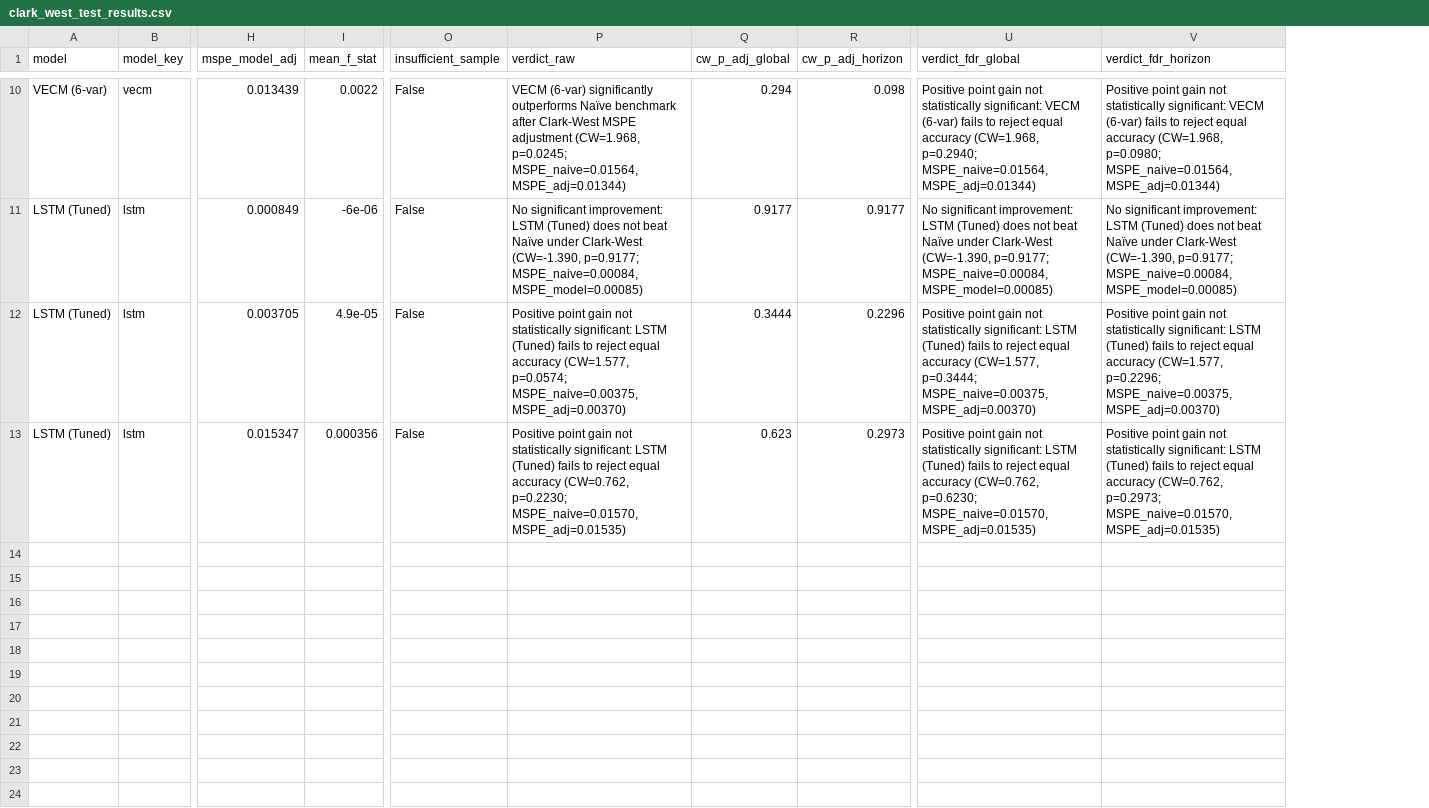
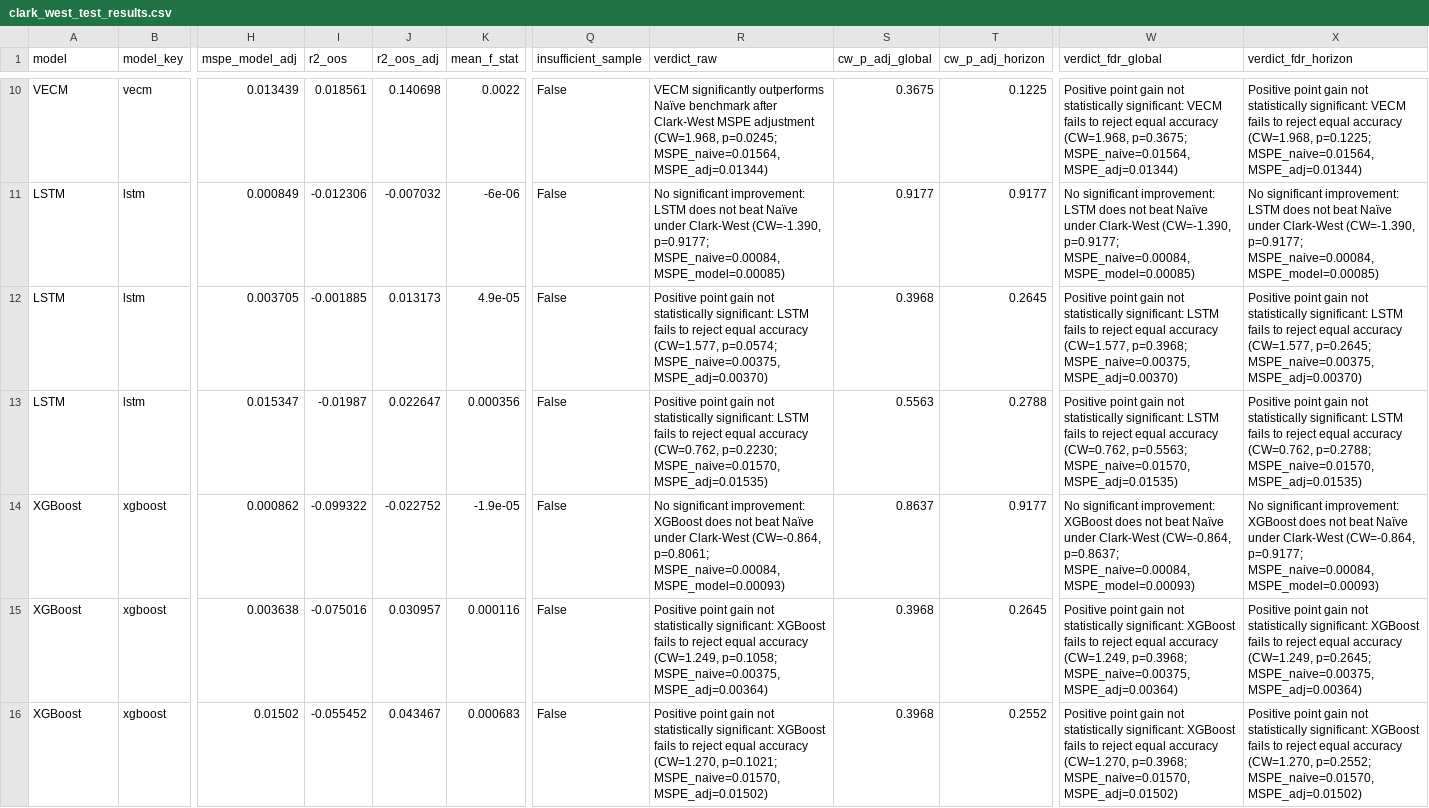
Before and after one commit to nholguinrh/DAMO-699-Capstone-project-GRP5, a CSV file: outputs/clark_west_test_results.csv, drawn as a sheet; only a part is shown, gaps mark what is left out; addresses are those after the commit; rows hold the shown columns only; the diff covers the shown part only; the diff names each change by its address in the sheet, - before the commit and + after, or states it on an @@ line.

Commit message:
feat(models): implement XGBoost tabular benchmark with forward CV and dashboard integration (close #101)
- Build causal lag (t-1..t-20), rolling volatility, and momentum features (50 predictors)
- Implement 5-fold expanding-window cross-validation for h in {1, 5, 20}
- Add calibrated conformal / quantile prediction intervals (90% and 95%)
- Calculate exact Tree SHAP feature attribution per horizon
- Extend Clark-West battery with out-of-sample R2 and regime segmentation across BoC policy cycles
- Integrate XGBoost forecasting, prediction intervals, regime comparison, and SHAP into Streamlit dashboard
- Standardize model naming across dashboard and evaluation suite (ARIMA-AIC, VAR-AIC, VECM, LSTM, XGBoost)
- Add comprehensive unit tests (12 tests) and executed Jupyter notebook artifact

```diff
--- a/outputs/clark_west_test_results.csv
+++ b/outputs/clark_west_test_results.csv
+column I (r2_oos), rows 10-13: 0.018561 | -0.012306 | -0.001885 | -0.01987
+column J (r2_oos_adj), rows 10-13: 0.140698 | -0.007032 | 0.013173 | 0.022647
-A10 (model): VECM (6-var)
+A10 (model): VECM
-R10 (verdict_raw): VECM (6-var) significantly outperforms…
+R10 (verdict_raw): VECM significantly outperforms…
-S10 (cw_p_adj_global): 0.294
+S10 (cw_p_adj_global): 0.3675
-T10 (cw_p_adj_horizon): 0.098
+T10 (cw_p_adj_horizon): 0.1225
-W10 (verdict_fdr_global): …significant: VECM (6-var) fails to reject equal accuracy (CW=1.968, p=0.2940; MSPE_naive=0.01564, MSPE_adj=0.01344)
+W10 (verdict_fdr_global): …significant: VECM fails to reject equal accuracy (CW=1.968, p=0.3675; MSPE_naive=0.01564, MSPE_adj=0.01344)
-X10 (verdict_fdr_horizon): …significant: VECM (6-var) fails to reject equal accuracy (CW=1.968, p=0.0980; MSPE_naive=0.01564, MSPE_adj=0.01344)
+X10 (verdict_fdr_horizon): …significant: VECM fails to reject equal accuracy (CW=1.968, p=0.1225; MSPE_naive=0.01564, MSPE_adj=0.01344)
-A11:A13 (model): LSTM (Tuned)
+A11:A13 (model): LSTM
-R11 (verdict_raw): …improvement: LSTM (Tuned) does not…
+R11 (verdict_raw): …improvement: LSTM does not…
-W11 (verdict_fdr_global): …improvement: LSTM (Tuned) does not…
+W11 (verdict_fdr_global): …improvement: LSTM does not…
-X11 (verdict_fdr_horizon): …improvement: LSTM (Tuned) does not…
+X11 (verdict_fdr_horizon): …improvement: LSTM does not…
-R12 (verdict_raw): …significant: LSTM (Tuned) fails to…
+R12 (verdict_raw): …significant: LSTM fails to…
-S12 (cw_p_adj_global): 0.3444
+S12 (cw_p_adj_global): 0.3968
-T12 (cw_p_adj_horizon): 0.2296
+T12 (cw_p_adj_horizon): 0.2645
-W12 (verdict_fdr_global): …significant: LSTM (Tuned) fails to reject equal accuracy (CW=1.577, p=0.3444; MSPE_naive=0.00375, MSPE_adj=0.00370)
+W12 (verdict_fdr_global): …significant: LSTM fails to reject equal accuracy (CW=1.577, p=0.3968; MSPE_naive=0.00375, MSPE_adj=0.00370)
-X12 (verdict_fdr_horizon): …significant: LSTM (Tuned) fails to reject equal accuracy (CW=1.577, p=0.2296; MSPE_naive=0.00375, MSPE_adj=0.00370)
+X12 (verdict_fdr_horizon): …significant: LSTM fails to reject equal accuracy (CW=1.577, p=0.2645; MSPE_naive=0.00375, MSPE_adj=0.00370)
-R13 (verdict_raw): …significant: LSTM (Tuned) fails to…
+R13 (verdict_raw): …significant: LSTM fails to…
-S13 (cw_p_adj_global): 0.623
+S13 (cw_p_adj_global): 0.5563
-T13 (cw_p_adj_horizon): 0.2973
+T13 (cw_p_adj_horizon): 0.2788
-W13 (verdict_fdr_global): …significant: LSTM (Tuned) fails to reject equal accuracy (CW=0.762, p=0.6230; MSPE_naive=0.01570, MSPE_adj=0.01535)
+W13 (verdict_fdr_global): …significant: LSTM fails to reject equal accuracy (CW=0.762, p=0.5563; MSPE_naive=0.01570, MSPE_adj=0.01535)
-X13 (verdict_fdr_horizon): …significant: LSTM (Tuned) fails to reject equal accuracy (CW=0.762, p=0.2973; MSPE_naive=0.01570, MSPE_adj=0.01535)
+X13 (verdict_fdr_horizon): …significant: LSTM fails to reject equal accuracy (CW=0.762, p=0.2788; MSPE_naive=0.01570, MSPE_adj=0.01535)
+row 14: XGBoost | xgboost | 0.000862 | -0.099322 | -0.022752 | -1.9e-05 | False | No significant improvement: XGBoost does not beat Naïve under Clark-West (CW=-0.864, p=0.8061; MSPE_naive=0.00084, MSPE_model=0.00093) | 0.8637 | 0.9177 | No significant improvement: XGBoost does not beat Naïve under Clark-West (CW=-0.864, p=0.8637; MSPE_naive=0.00084, MSPE_model=0.00093) | No significant improvement: XGBoost does not beat Naïve under Clark-West (CW=-0.864, p=0.9177; MSPE_naive=0.00084, MSPE_model=0.00093)
+row 15: XGBoost | xgboost | 0.003638 | -0.075016 | 0.030957 | 0.000116 | False | Positive point gain not statistically significant: XGBoost fails to reject equal accuracy (CW=1.249, p=0.1058; MSPE_naive=0.00375, MSPE_adj=0.00364) | 0.3968 | 0.2645 | Positive point gain not statistically significant: XGBoost fails to reject equal accuracy (CW=1.249, p=0.3968; MSPE_naive=0.00375, MSPE_adj=0.00364) | Positive point gain not statistically significant: XGBoost fails to reject equal accuracy (CW=1.249, p=0.2645; MSPE_naive=0.00375, MSPE_adj=0.00364)
+row 16: XGBoost | xgboost | 0.01502 | -0.055452 | 0.043467 | 0.000683 | False | Positive point gain not statistically significant: XGBoost fails to reject equal accuracy (CW=1.270, p=0.1021; MSPE_naive=0.01570, MSPE_adj=0.01502) | 0.3968 | 0.2552 | Positive point gain not statistically significant: XGBoost fails to reject equal accuracy (CW=1.270, p=0.3968; MSPE_naive=0.01570, MSPE_adj=0.01502) | Positive point gain not statistically significant: XGBoost fails to reject equal accuracy (CW=1.270, p=0.2552; MSPE_naive=0.01570, MSPE_adj=0.01502)
```
Also changed, not shown: 32 edited cells elsewhere in this file, outputs/clark_west_sensitivity_results.csv, 15 other files.
